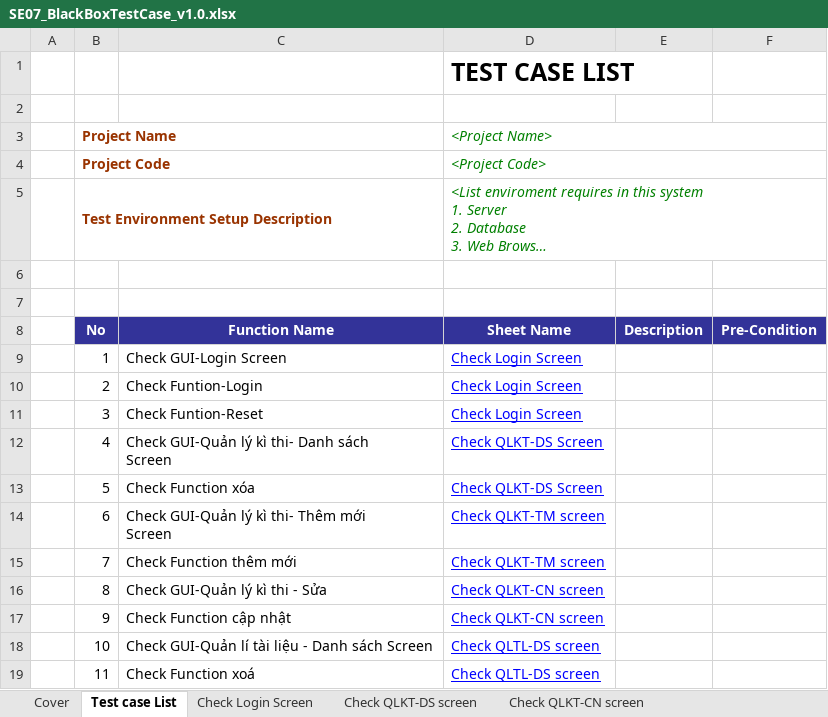
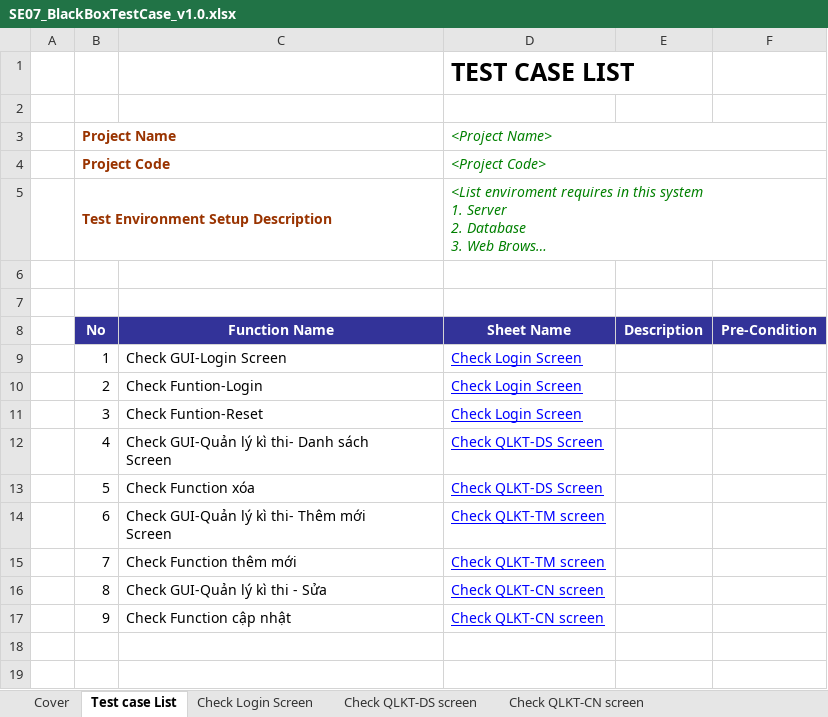
Before and after one commit to Huannguyenit/SE07_HeThongThiTracNghiemTrucTuyen, an Excel workbook: Docs/SE07_BlackBoxTestCase_v1.0.xlsx, sheet Test case List, drawn as a sheet; long unchanged cells end in …; values as stored, in another font and other column widths than the file's, no borders; the diff names each change by its address in the sheet, - before the commit and + after, or states it on an @@ line.

```diff
--- a/Docs/SE07_BlackBoxTestCase_v1.0.xlsx (sheet Test case List)
+++ b/Docs/SE07_BlackBoxTestCase_v1.0.xlsx (sheet Test case List)
-row 18:  | 10 | Check GUI-Quản lí tài liệu - Danh sách Screen | Check QLTL-DS screen
-row 19:  | 11 | Check Function xoá | Check QLTL-DS screen
```
Also changed, not shown: sheet Check QLTL-DS screen.
